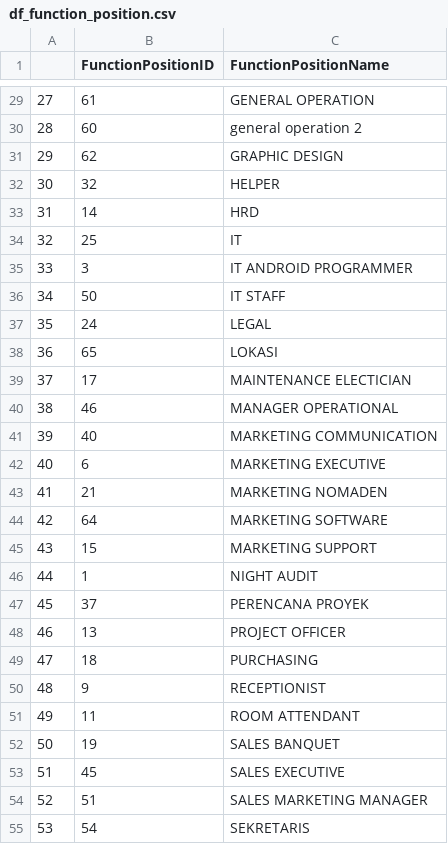
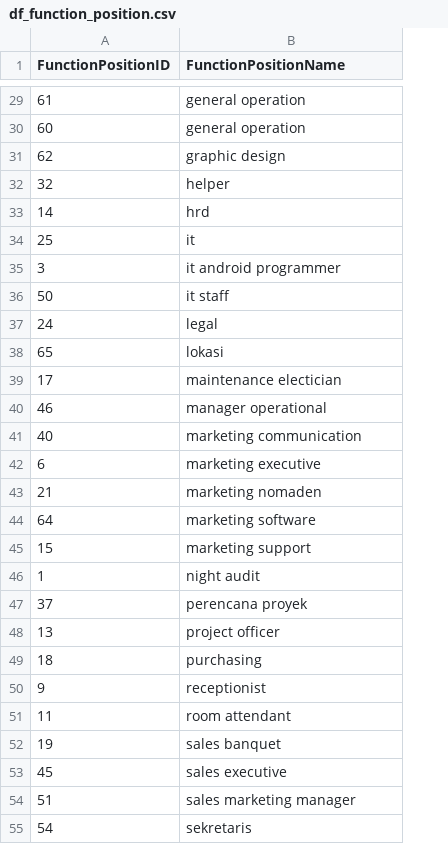
Before and after one commit to fn-hide/eris_job, a CSV file: data/df_function_position.csv, drawn as a sheet; only a part is shown, gaps mark what is left out; removed rows and columns are numbered as before the commit, all else as after; the diff covers the shown part only; the diff names each change by its address in the sheet, - before the commit and + after, or states it on an @@ line.

```diff
--- a/data/df_function_position.csv
+++ b/data/df_function_position.csv
-column A, rows 29-55: 27 | 28 | 29 | 30 | 31 | 32 | 33 | 34 | 35 | 36 | 37 | 38 | 39 | 40 | 41 | 42 | 43 | 44 | 45 | 46 | 47 | 48 | 49 | 50 | 51 | 52 | 53
-B29 (FunctionPositionName): GENERAL OPERATION
+B29 (FunctionPositionName): general operation
-B30 (FunctionPositionName): general operation 2
+B30 (FunctionPositionName): general operation
-B31 (FunctionPositionName): GRAPHIC DESIGN
+B31 (FunctionPositionName): graphic design
-B32 (FunctionPositionName): HELPER
+B32 (FunctionPositionName): helper
-B33 (FunctionPositionName): HRD
+B33 (FunctionPositionName): hrd
-B34 (FunctionPositionName): IT
+B34 (FunctionPositionName): it
-B35 (FunctionPositionName): IT ANDROID PROGRAMMER
+B35 (FunctionPositionName): it android programmer
-B36 (FunctionPositionName): IT STAFF
+B36 (FunctionPositionName): it staff
-B37 (FunctionPositionName): LEGAL
+B37 (FunctionPositionName): legal
-B38 (FunctionPositionName): LOKASI
+B38 (FunctionPositionName): lokasi
-B39 (FunctionPositionName): MAINTENANCE ELECTICIAN
+B39 (FunctionPositionName): maintenance electician
-B40 (FunctionPositionName): MANAGER OPERATIONAL
+B40 (FunctionPositionName): manager operational
-B41 (FunctionPositionName): MARKETING COMMUNICATION
+B41 (FunctionPositionName): marketing communication
-B42 (FunctionPositionName): MARKETING EXECUTIVE
+B42 (FunctionPositionName): marketing executive
-B43 (FunctionPositionName): MARKETING NOMADEN
+B43 (FunctionPositionName): marketing nomaden
-B44 (FunctionPositionName): MARKETING SOFTWARE
+B44 (FunctionPositionName): marketing software
-B45 (FunctionPositionName): MARKETING SUPPORT
+B45 (FunctionPositionName): marketing support
-B46 (FunctionPositionName): NIGHT AUDIT
+B46 (FunctionPositionName): night audit
-B47 (FunctionPositionName): PERENCANA PROYEK
+B47 (FunctionPositionName): perencana proyek
-B48 (FunctionPositionName): PROJECT OFFICER
+B48 (FunctionPositionName): project officer
-B49 (FunctionPositionName): PURCHASING
+B49 (FunctionPositionName): purchasing
-B50 (FunctionPositionName): RECEPTIONIST
+B50 (FunctionPositionName): receptionist
-B51 (FunctionPositionName): ROOM ATTENDANT
+B51 (FunctionPositionName): room attendant
-B52 (FunctionPositionName): SALES BANQUET
+B52 (FunctionPositionName): sales banquet
-B53 (FunctionPositionName): SALES EXECUTIVE
+B53 (FunctionPositionName): sales executive
-B54 (FunctionPositionName): SALES MARKETING MANAGER
+B54 (FunctionPositionName): sales marketing manager
-B55 (FunctionPositionName): SEKRETARIS
+B55 (FunctionPositionName): sekretaris
```
Also changed, not shown: 37 edited cells elsewhere in this file, data/df_city.csv, data/df_department.csv, 6 other files.
